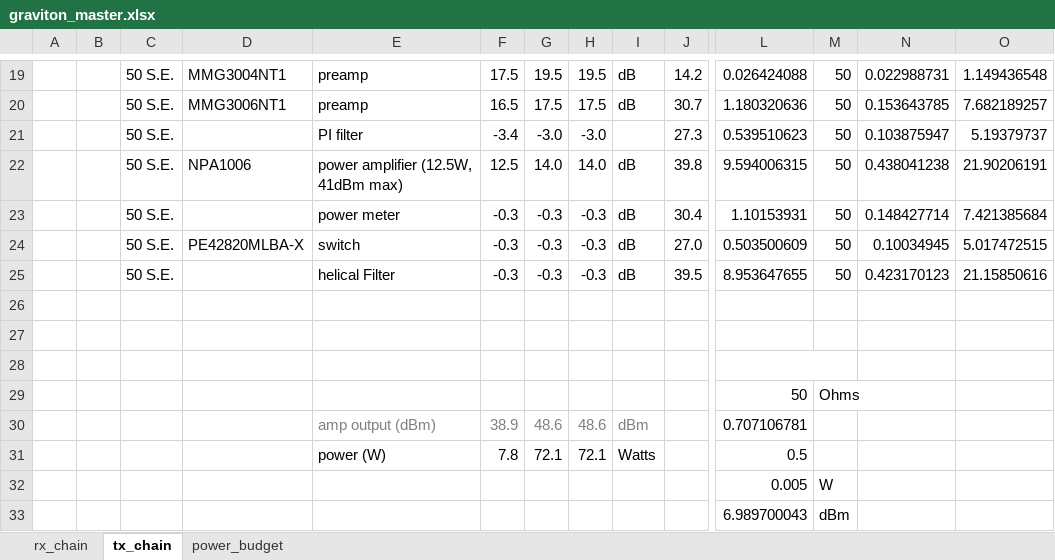
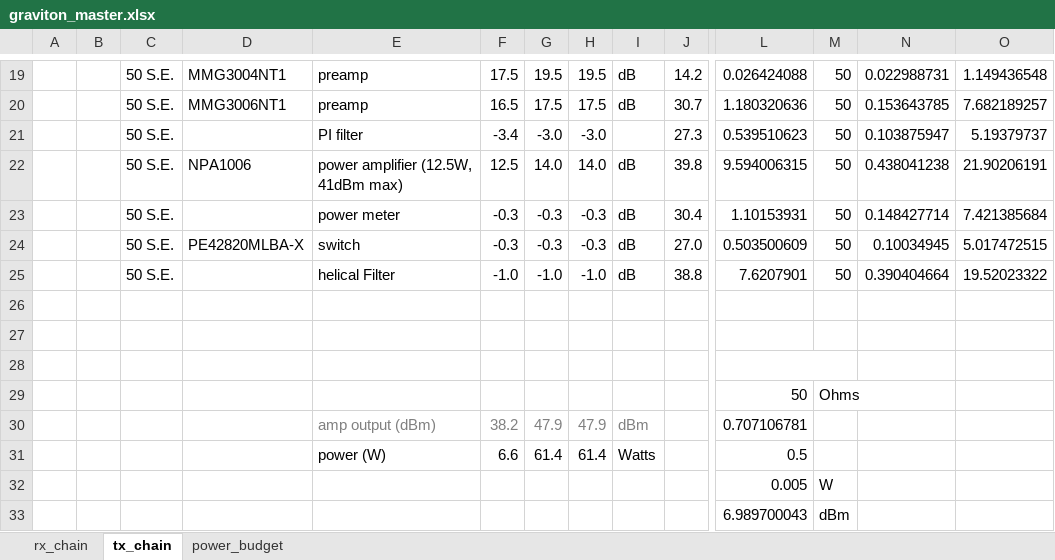
Before and after one commit to siglabsoss/graviton, an Excel workbook: docs/graviton_master.xlsx, sheet tx_chain, drawn as a sheet; only a part is shown, gaps mark what is left out; values as stored, in another font and other column widths than the file's, no borders; removed rows and columns are numbered as before the commit, all else as after; rows hold the shown columns only; the diff names each change by its address in the sheet, - before the commit and + after, or states it on an @@ line.

```diff
--- a/docs/graviton_master.xlsx (sheet tx_chain)
+++ b/docs/graviton_master.xlsx (sheet tx_chain)
-row 25:  |  | 50 S.E. |  | helical Filter | -0.3 | -0.3 | -0.3 | dB | 39.5 | 8.953647655 | 50 | 0.423170123 | 21.15850616
+row 25:  |  | 50 S.E. |  | helical Filter | -1.0 | -1.0 | -1.0 | dB | 38.8 | 7.6207901 | 50 | 0.390404664 | 19.52023322
-F30: 38.9
+F30: 38.2
-G30: 48.6
+G30: 47.9
-H30: 48.6
+H30: 47.9
-F31: 7.8
+F31: 6.6
-G31: 72.1
+G31: 61.4
-H31: 72.1
+H31: 61.4
```
Also changed, not shown: sheet rx_chain, sheet power_budget, formulas that keep their value, 59 other files.
